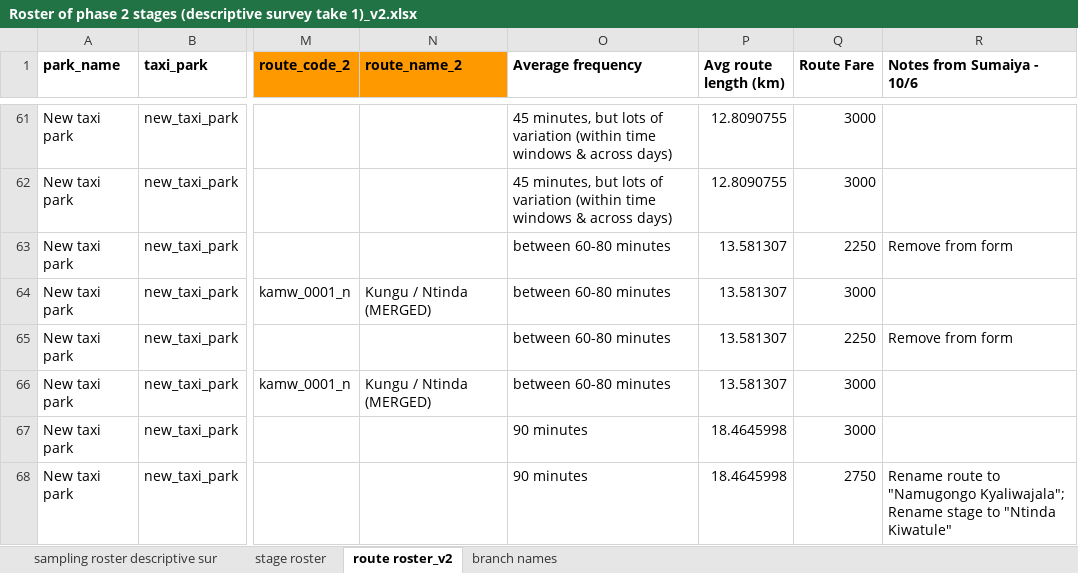
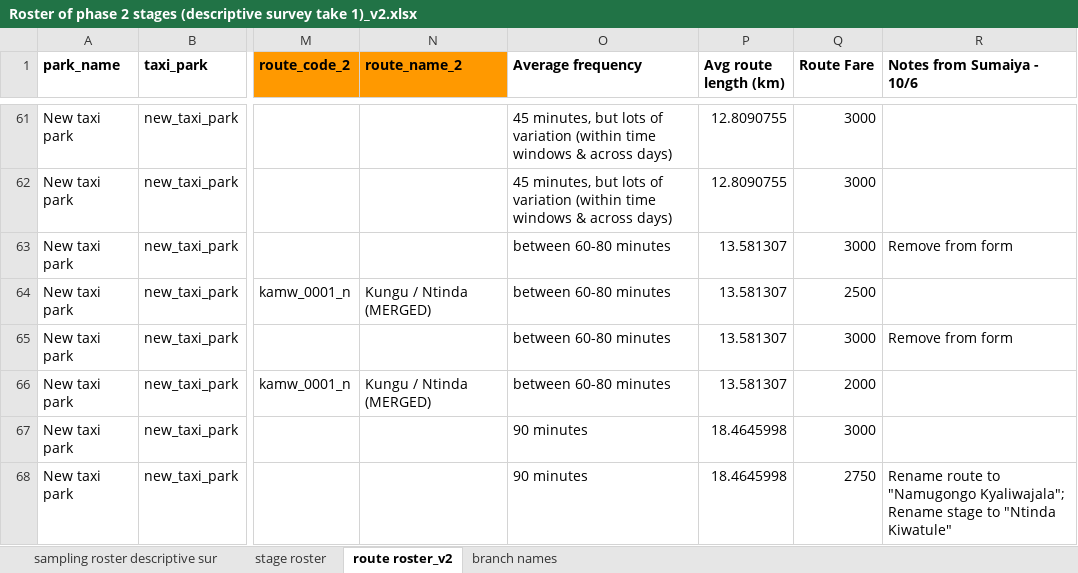
Before and after one commit to vibe-lab-gsd/kampala-rct, an Excel workbook: data/phase2/Roster of phase 2 stages (descriptive survey take 1)_v2.xlsx, sheet route roster_v2, drawn as a sheet; only a part is shown, gaps mark what is left out; values as stored, in another font and other column widths than the file's, no borders; charts and pictures not drawn; the diff names each change by its address in the sheet, - before the commit and + after, or states it on an @@ line.

```diff
--- a/data/phase2/Roster of phase 2 stages (descriptive survey take 1)_v2.xlsx (sheet route roster_v2)
+++ b/data/phase2/Roster of phase 2 stages (descriptive survey take 1)_v2.xlsx (sheet route roster_v2)
-Q63 (Route Fare): 2250
+Q63 (Route Fare): 3000
-Q64 (Route Fare): 3000
+Q64 (Route Fare): 2500
-Q65 (Route Fare): 2250
+Q65 (Route Fare): 3000
-Q66 (Route Fare): 3000
+Q66 (Route Fare): 2000
```
Also changed, not shown: data/phase2/payment_info - Manual Additions.xlsx, 3 other files.
